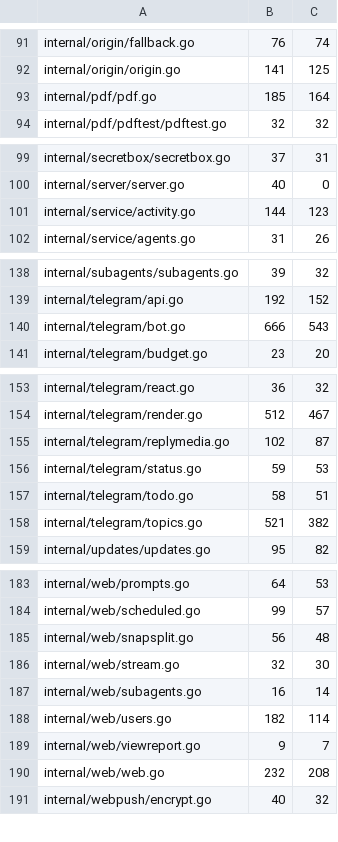
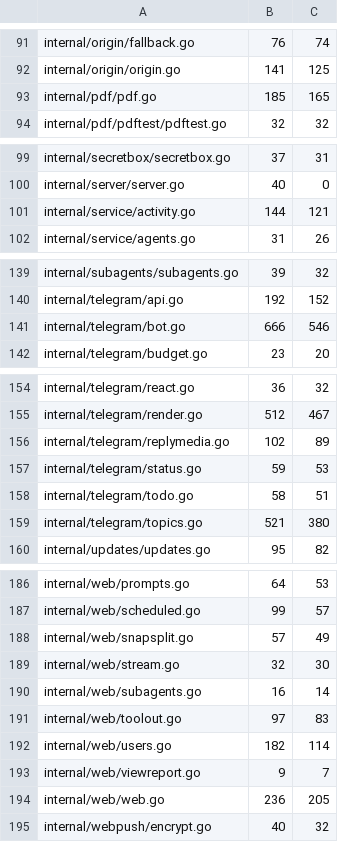
Before and after one commit to USA-RedDragon/hermes-device, a TSV file: hub/.github/coverage-baseline.tsv, drawn as a sheet; only a part is shown, gaps mark what is left out; the diff covers the shown part only.

```diff
--- a/hub/.github/coverage-baseline.tsv
+++ b/hub/.github/coverage-baseline.tsv
@@ -92,3 +92,3 @@ internal/origin/fallback.go	76	74
 internal/origin/origin.go	141	125
-internal/pdf/pdf.go	185	164
+internal/pdf/pdf.go	185	165
 internal/pdf/pdftest/pdftest.go	32	32
@@ -100,3 +100,3 @@ internal/secretbox/secretbox.go	37	31
 internal/server/server.go	40	0
-internal/service/activity.go	144	123
+internal/service/activity.go	144	121
 internal/service/agents.go	31	26
@@ -139,3 +140,3 @@ internal/subagents/subagents.go	39	32
 internal/telegram/api.go	192	152
-internal/telegram/bot.go	666	543
+internal/telegram/bot.go	666	546
 internal/telegram/budget.go	23	20
@@ -154,6 +155,6 @@ internal/telegram/react.go	36	32
 internal/telegram/render.go	512	467
-internal/telegram/replymedia.go	102	87
+internal/telegram/replymedia.go	102	89
 internal/telegram/status.go	59	53
 internal/telegram/todo.go	58	51
-internal/telegram/topics.go	521	382
+internal/telegram/topics.go	521	380
 internal/updates/updates.go	95	82
@@ -184,8 +187,9 @@ internal/web/prompts.go	64	53
 internal/web/scheduled.go	99	57
-internal/web/snapsplit.go	56	48
+internal/web/snapsplit.go	57	49
 internal/web/stream.go	32	30
 internal/web/subagents.go	16	14
+internal/web/toolout.go	97	83
 internal/web/users.go	182	114
 internal/web/viewreport.go	9	7
-internal/web/web.go	232	208
+internal/web/web.go	236	205
 internal/webpush/encrypt.go	40	32
```
Also changed, not shown: 3 added rows and 11 edited cells elsewhere in this file, 1 other file.
